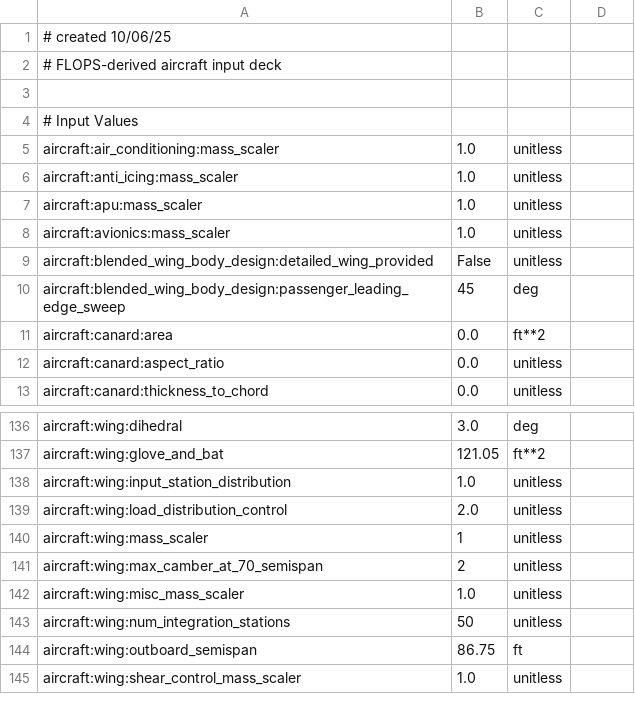
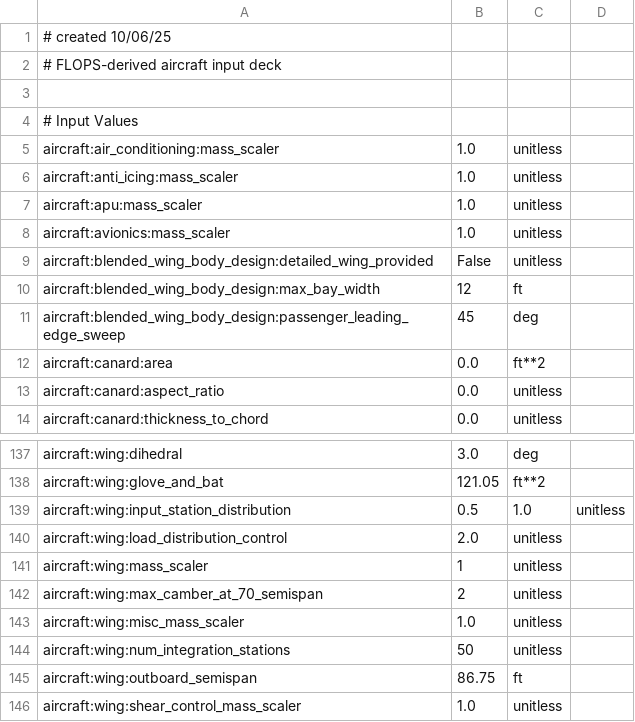
Before and after one commit to OpenMDAO/Aviary, a CSV file: aviary/models/aircraft/blended_wing_body/bwb_simple_FLOPS.csv, drawn as a sheet; only a part is shown, gaps mark what is left out.

Commit message:
Several BWB updates that come from running a BWB case in flops

```diff
--- a/aviary/models/aircraft/blended_wing_body/bwb_simple_FLOPS.csv
+++ b/aviary/models/aircraft/blended_wing_body/bwb_simple_FLOPS.csv
@@ -9,2 +9,3 @@ aircraft:avionics:mass_scaler,1.0,unitless
 aircraft:blended_wing_body_design:detailed_wing_provided,False,unitless
+aircraft:blended_wing_body_design:max_bay_width,12,ft
 aircraft:blended_wing_body_design:passenger_leading_edge_sweep,45,deg
@@ -137,3 +138,3 @@ aircraft:wing:dihedral,3.0,deg
 aircraft:wing:glove_and_bat,121.05,ft**2
-aircraft:wing:input_station_distribution,1.0,unitless
+aircraft:wing:input_station_distribution,0.5,1.0,unitless
 aircraft:wing:load_distribution_control,2.0,unitless
```
Also changed, not shown: aviary/models/aircraft/blended_wing_body/bwb300_baseline_FLOPS.csv, aviary/models/aircraft/blended_wing_body/bwb_detailed_FLOPS.csv, 9 other files.
